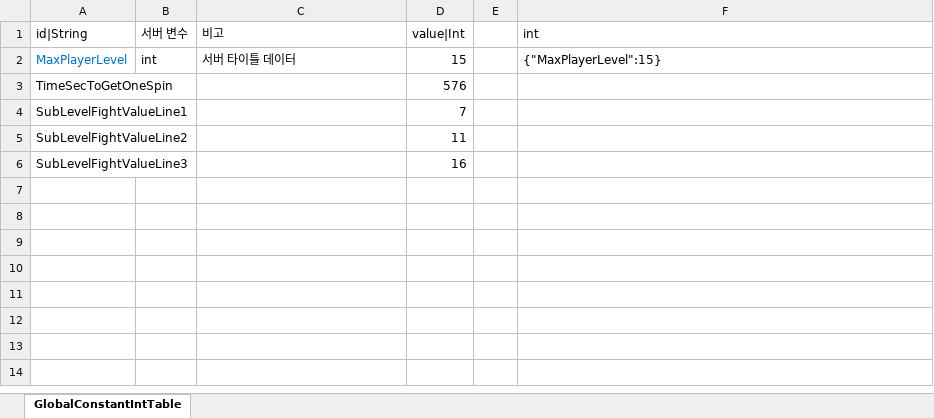
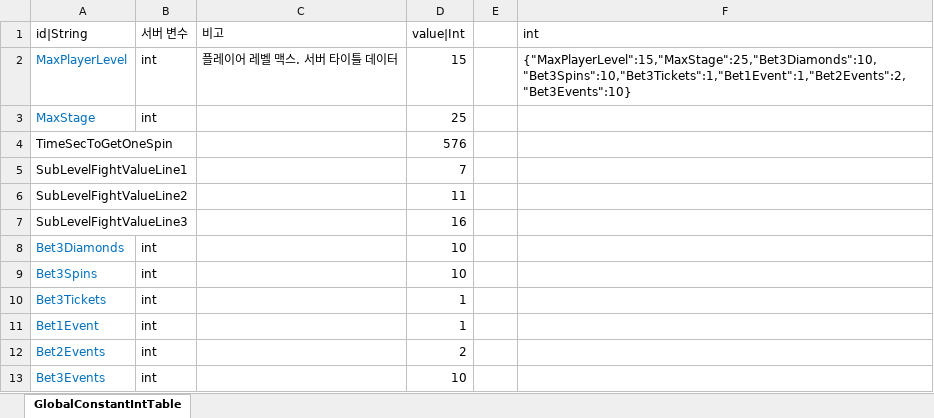
Before and after one commit to hayannal/ProjectNameless, an Excel workbook: Excel/작업GlobalConstant.xlsx, sheet GlobalConstantIntTable, drawn as a sheet; values as stored, in another font and other column widths than the file's, no borders; the diff names each change by its address in the sheet, - before the commit and + after, or states it on an @@ line.

```diff
--- a/Excel/작업GlobalConstant.xlsx (sheet GlobalConstantIntTable)
+++ b/Excel/작업GlobalConstant.xlsx (sheet GlobalConstantIntTable)
-C2 (비고): 서버 타이틀 데이터
+C2 (비고): 플레이어 레벨 맥스. 서버 타이틀 데이터
-F2 (int): {"MaxPlayerLevel":15}
+F2 (int): {"MaxPlayerLevel":15,"MaxStage":25,"Bet3Diamonds":10,"Bet3Spins":10,"Bet3Tickets":1,"Bet1Event":1,"Bet2Events":2,"Bet3Events":10}
+row 3: MaxStage | int |  | 25
+row 8: Bet3Diamonds | int |  | 10
+row 9: Bet3Spins | int |  | 10
+row 10: Bet3Tickets | int |  | 1
+row 11: Bet1Event | int |  | 1
+row 12: Bet2Events | int |  | 2
+row 13: Bet3Events | int |  | 10
```
Also changed, not shown: Excel/GlobalConstant.xlsx, 1 other file.
